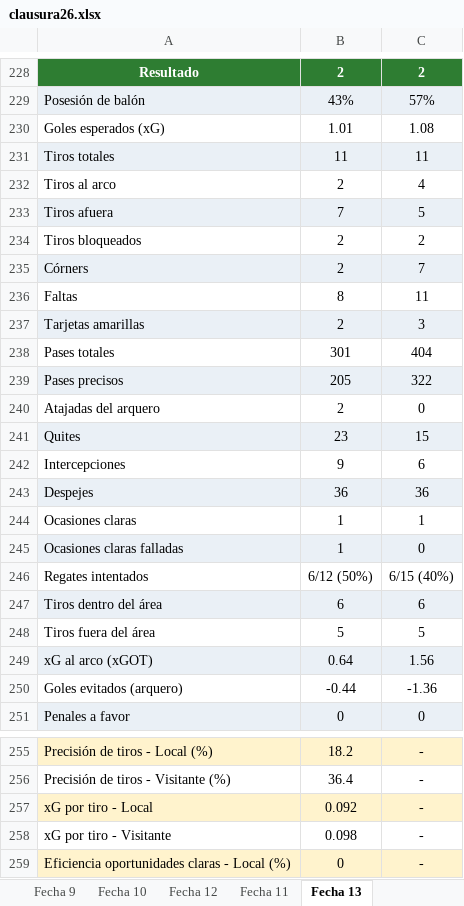
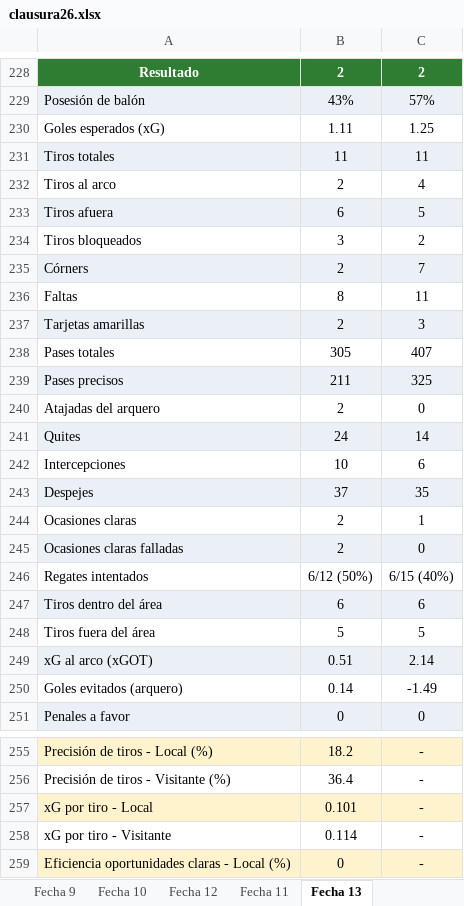
Before and after one commit to cherno559/lpf_pred, an Excel workbook: data/actual/clausura26.xlsx, sheet Fecha 13, drawn as a sheet; only a part is shown, gaps mark what is left out; values as stored, in another font and other column widths than the file's, no borders; removed rows and columns are numbered as before the commit, all else as after; the diff covers the shown part only; the diff names each change by its address in the sheet, - before the commit and + after, or states it on an @@ line.

```diff
--- a/data/actual/clausura26.xlsx (sheet Fecha 13)
+++ b/data/actual/clausura26.xlsx (sheet Fecha 13)
-B230: 1.01
+B230: 1.11
-C230: 1.08
+C230: 1.25
-B233: 7
+B233: 6
-row 234: Tiros bloqueados | 2 | 2
+row 234: Tiros bloqueados | 3 | 2
-B238: 301
+B238: 305
-C238: 404
+C238: 407
-B239: 205
+B239: 211
-C239: 322
+C239: 325
-B241: 23
+B241: 24
-C241: 15
+C241: 14
-B242: 9
+B242: 10
-B243: 36
+B243: 37
-C243: 36
+C243: 35
-row 244: Ocasiones claras | 1 | 1
-row 245: Ocasiones claras falladas | 1 | 0
+row 244: Ocasiones claras | 2 | 1
+row 245: Ocasiones claras falladas | 2 | 0
-B249: 0.64
+B249: 0.51
-C249: 1.56
+C249: 2.14
-B250: -0.44
+B250: 0.14
-C250: -1.36
+C250: -1.49
-row 257: xG por tiro - Local | 0.092 | -
+row 257: xG por tiro - Local | 0.101 | -
-B258: 0.098
+B258: 0.114
```
Also changed, not shown: 45 added rows and 204 edited cells elsewhere in this sheet.
